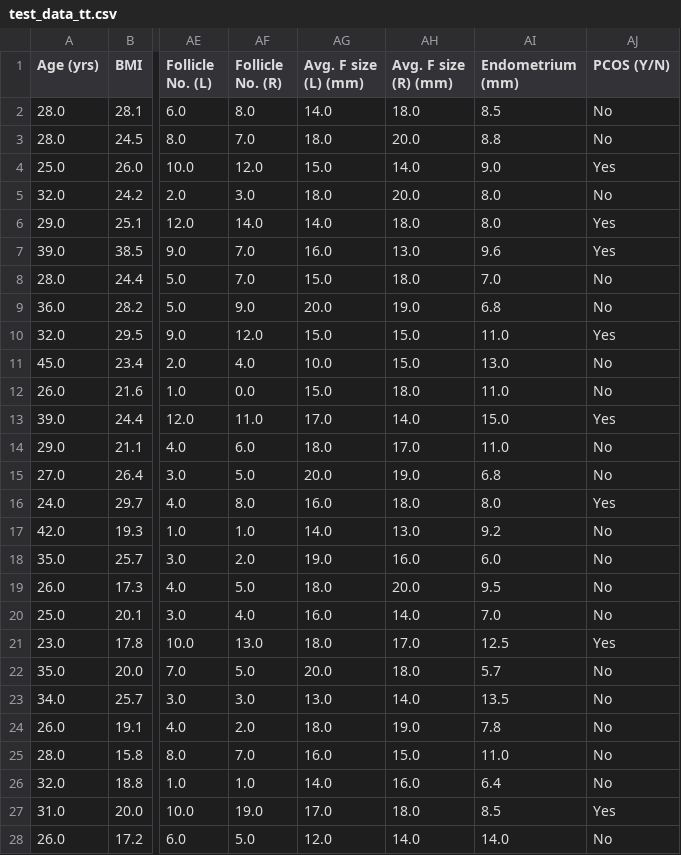
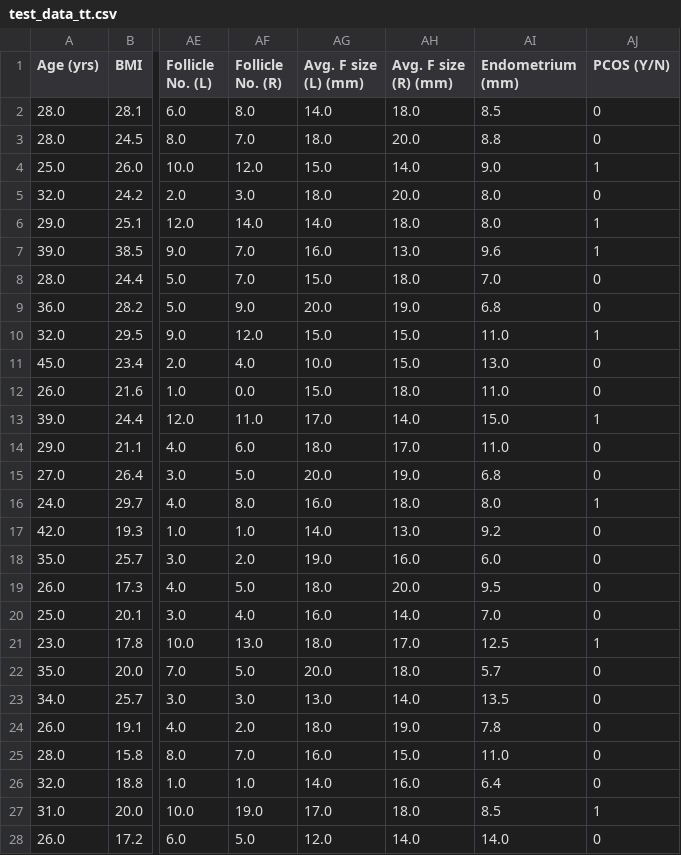
Before and after one commit to stacychann/dsa4262_pcos, a CSV file: tt_data/test_data_tt.csv, drawn as a sheet; only a part is shown, gaps mark what is left out; the diff covers the shown part only; the diff names each change by its address in the sheet, - before the commit and + after, or states it on an @@ line.

```diff
--- a/tt_data/test_data_tt.csv
+++ b/tt_data/test_data_tt.csv
-AJ2:AJ3 (PCOS (Y/N)): No
+AJ2:AJ3 (PCOS (Y/N)): 0
-AJ4 (PCOS (Y/N)): Yes
+AJ4 (PCOS (Y/N)): 1
-AJ5 (PCOS (Y/N)): No
+AJ5 (PCOS (Y/N)): 0
-AJ6:AJ7 (PCOS (Y/N)): Yes
+AJ6:AJ7 (PCOS (Y/N)): 1
-AJ8:AJ9 (PCOS (Y/N)): No
+AJ8:AJ9 (PCOS (Y/N)): 0
-AJ10 (PCOS (Y/N)): Yes
+AJ10 (PCOS (Y/N)): 1
-AJ11:AJ12 (PCOS (Y/N)): No
+AJ11:AJ12 (PCOS (Y/N)): 0
-AJ13 (PCOS (Y/N)): Yes
+AJ13 (PCOS (Y/N)): 1
-AJ14:AJ15 (PCOS (Y/N)): No
+AJ14:AJ15 (PCOS (Y/N)): 0
-AJ16 (PCOS (Y/N)): Yes
+AJ16 (PCOS (Y/N)): 1
-AJ17:AJ20 (PCOS (Y/N)): No
+AJ17:AJ20 (PCOS (Y/N)): 0
-AJ21 (PCOS (Y/N)): Yes
+AJ21 (PCOS (Y/N)): 1
-AJ22:AJ26 (PCOS (Y/N)): No
+AJ22:AJ26 (PCOS (Y/N)): 0
-AJ27 (PCOS (Y/N)): Yes
+AJ27 (PCOS (Y/N)): 1
-AJ28 (PCOS (Y/N)): No
+AJ28 (PCOS (Y/N)): 0
```
Also changed, not shown: 79 edited cells elsewhere in this file, tt_data/test_data_tt_final.csv, tt_data/training_data_tt.csv, 9 other files.
